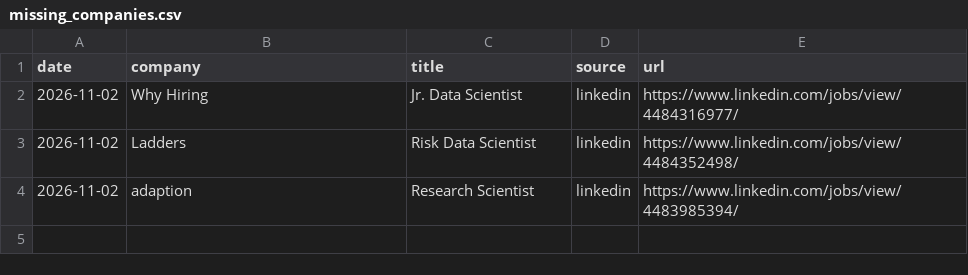
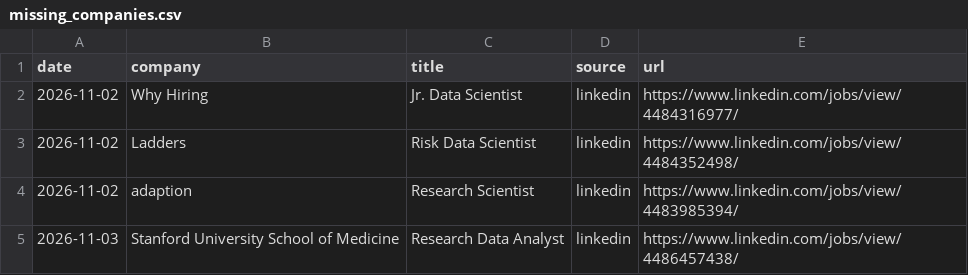
Before and after one commit to RyanSingh0/jobradar, a CSV file: out/missing_companies.csv, drawn as a sheet.

```diff
--- a/out/missing_companies.csv
+++ b/out/missing_companies.csv
@@ -4 +4,2 @@ date,company,title,source,url
 2026-11-02,adaption,Research Scientist,linkedin,https://www.linkedin.com/jobs/view/4483985394/
+2026-11-03,Stanford University School of Medicine,Research Data Analyst,linkedin,https://www.linkedin.com/jobs/view/4486457438/
```
Also changed, not shown: out/coverage.csv, 7 other files.
